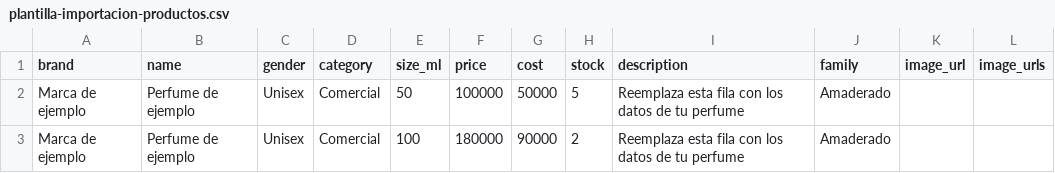
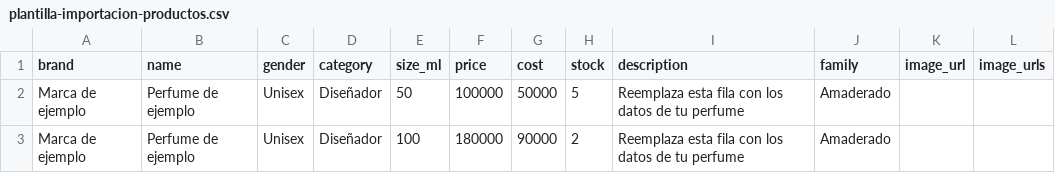
Before and after one commit to esaadc19/Perfumes-Saad, a CSV file: public/plantilla-importacion-productos.csv, drawn as a sheet.

Commit message:
Update README and refine product import functionality

```diff
--- a/public/plantilla-importacion-productos.csv
+++ b/public/plantilla-importacion-productos.csv
@@ -1,3 +1,3 @@
 brand,name,gender,category,size_ml,price,cost,stock,description,family,image_url,image_urls
-Marca de ejemplo,Perfume de ejemplo,Unisex,Comercial,50,100000,50000,5,Reemplaza esta fila con los datos de tu perfume,Amaderado,,
-Marca de ejemplo,Perfume de ejemplo,Unisex,Comercial,100,180000,90000,2,Reemplaza esta fila con los datos de tu perfume,Amaderado,,
+Marca de ejemplo,Perfume de ejemplo,Unisex,Diseñador,50,100000,50000,5,Reemplaza esta fila con los datos de tu perfume,Amaderado,,
+Marca de ejemplo,Perfume de ejemplo,Unisex,Diseñador,100,180000,90000,2,Reemplaza esta fila con los datos de tu perfume,Amaderado,,
```
Also changed, not shown: 4 other files.
